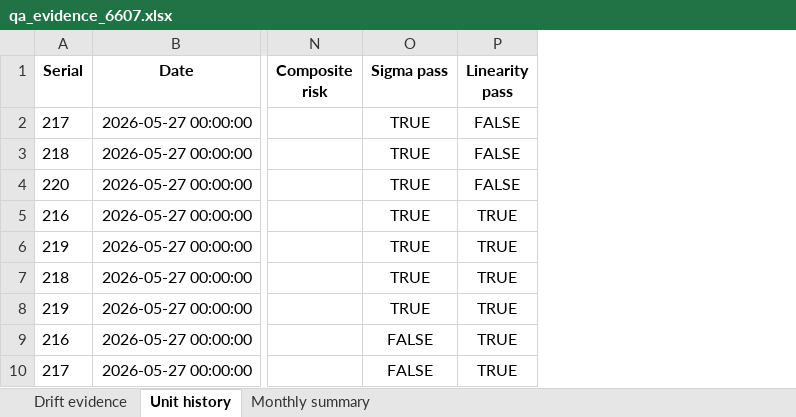
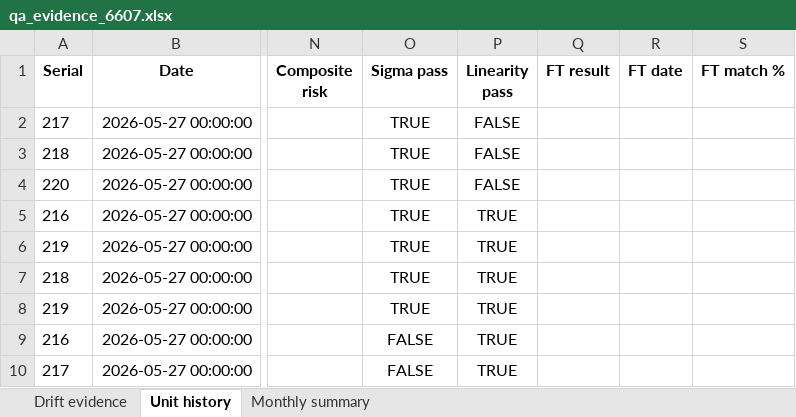
Before and after one commit to Jb631/laser-trim-ai-system, an Excel workbook: docs/v6_design_review_2026-07-07/qa_sweep/qa_evidence_6607.xlsx, sheet Unit history, drawn as a sheet; only a part is shown, gaps mark what is left out; values as stored, in another font and other column widths than the file's, no borders; the diff names each change by its address in the sheet, - before the commit and + after, or states it on an @@ line.

```diff
--- a/docs/v6_design_review_2026-07-07/qa_sweep/qa_evidence_6607.xlsx (sheet Unit history)
+++ b/docs/v6_design_review_2026-07-07/qa_sweep/qa_evidence_6607.xlsx (sheet Unit history)
+column Q (FT result), empty
+column R (FT date), empty
+column S (FT match %), empty
```
Also changed, not shown: docs/v6_design_review_2026-07-07/qa_sweep/evidence_6607.xlsx, 16 other files.
